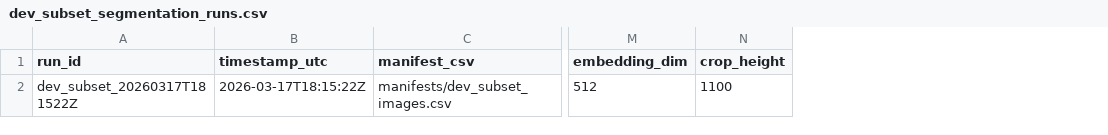
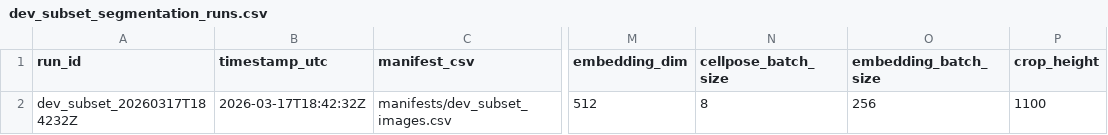
Before and after one commit to Richard-Beck/anaMorph, a CSV file: manifests/dev_subset_segmentation_runs.csv, drawn as a sheet; only a part is shown, gaps mark what is left out; the diff names each change by its address in the sheet, - before the commit and + after, or states it on an @@ line.

```diff
--- a/manifests/dev_subset_segmentation_runs.csv
+++ b/manifests/dev_subset_segmentation_runs.csv
+column N (cellpose_batch_size), row 2: 8
+column O (embedding_batch_size), row 2: 256
-A2 (run_id): dev_subset_20260317T181522Z
+A2 (run_id): dev_subset_20260317T184232Z
-B2 (timestamp_utc): 2026-03-17T18:15:22Z
+B2 (timestamp_utc): 2026-03-17T18:42:32Z
```
Also changed, not shown: dev_data/embeddings/HGC-27_A1_seed_10x_ph_bl_embeddings.csv, dev_data/embeddings/MDA-MB-231_PIP-FUCCI_A6_seed_10x_ph_bl_embeddings.csv, 8 other files.
